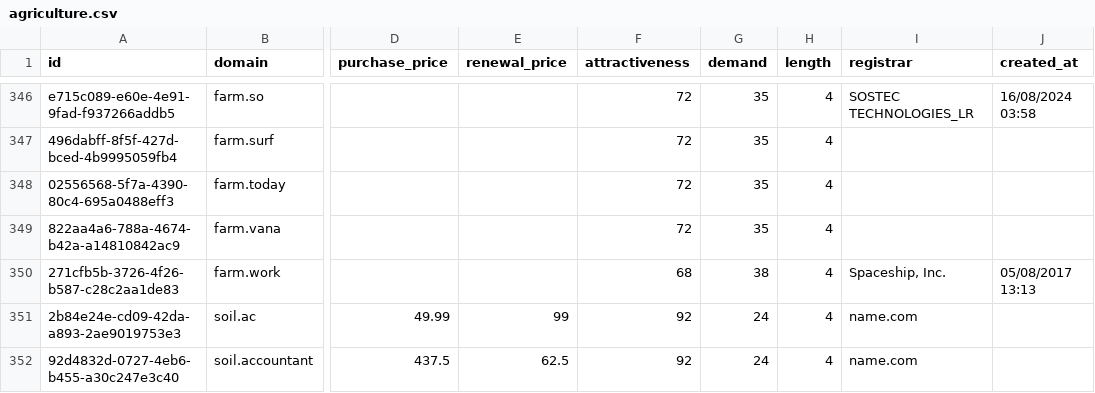
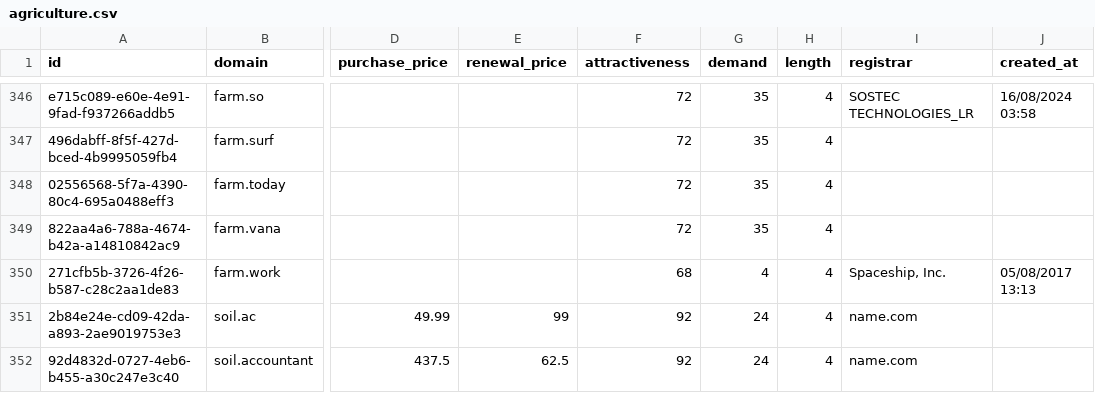
Before and after one commit to UniqueDomains/agriculture-oneword-domains, a CSV file: agriculture.csv, drawn as a sheet; only a part is shown, gaps mark what is left out; the diff names each change by its address in the sheet, - before the commit and + after, or states it on an @@ line.

Commit message:
Domains update

```diff
--- a/agriculture.csv
+++ b/agriculture.csv
-G350 (demand): 38
+G350 (demand): 4
```
Also changed, not shown: 1 other file.
